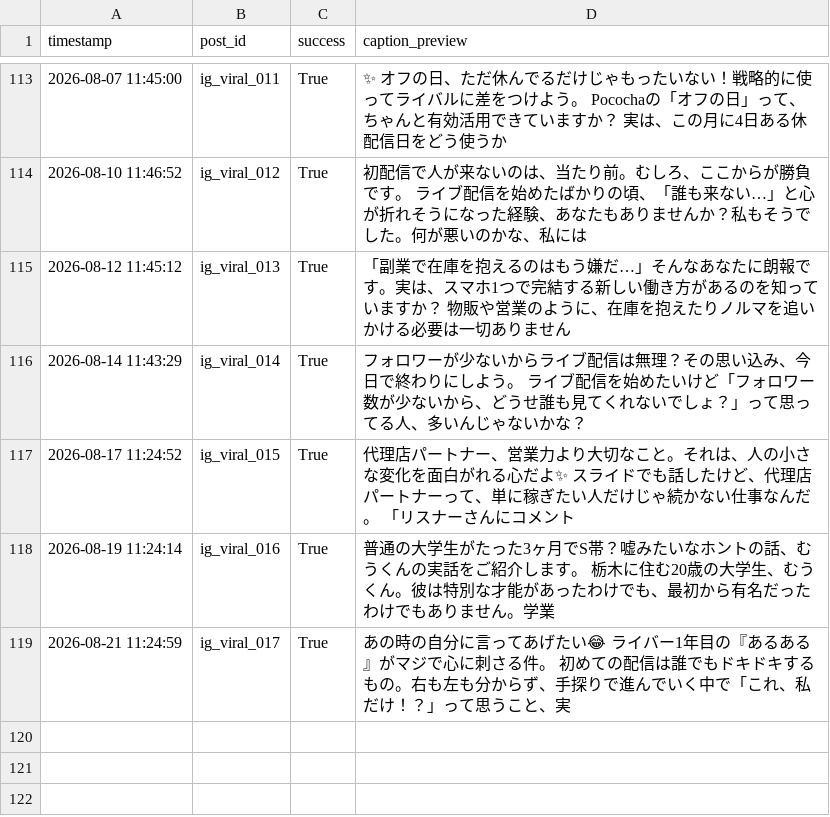
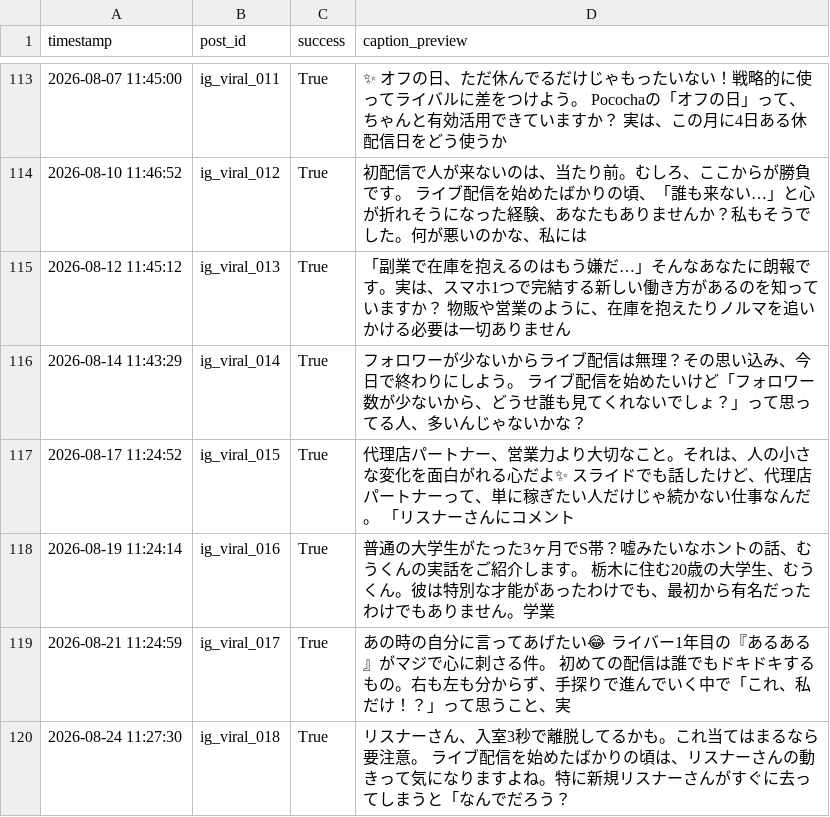
Before and after one commit to taitan118120-dot/liver-acquisition, a CSV file: data/ig_post_log.csv, drawn as a sheet; only a part is shown, gaps mark what is left out; the diff names each change by its address in the sheet, - before the commit and + after, or states it on an @@ line.

```diff
--- a/data/ig_post_log.csv
+++ b/data/ig_post_log.csv
+row 120: 2026-08-24 11:27:30 | ig_viral_018 | True | リスナーさん、入室3秒で離脱してるかも。これ当てはまるなら要注意。 ライブ配信を始めたばかりの頃は、リスナーさんの動きって気になりますよね。特に新規リスナーさんがすぐに去ってしまうと「なんでだろう？
```
Also changed, not shown: 1 other file.
